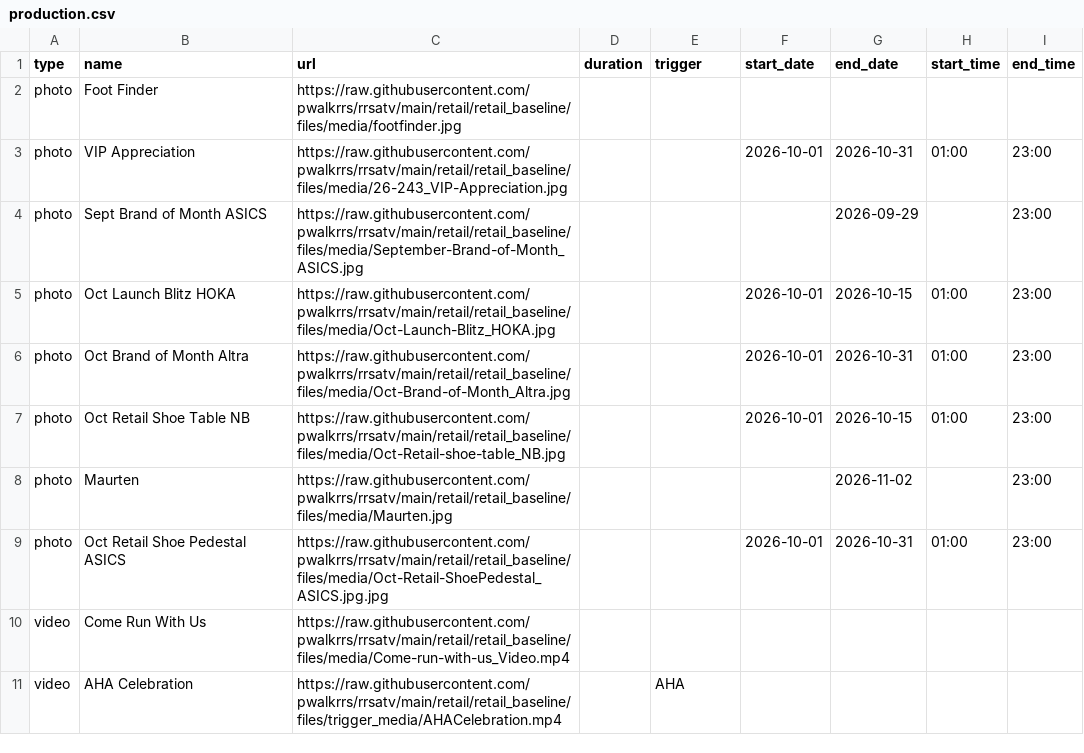
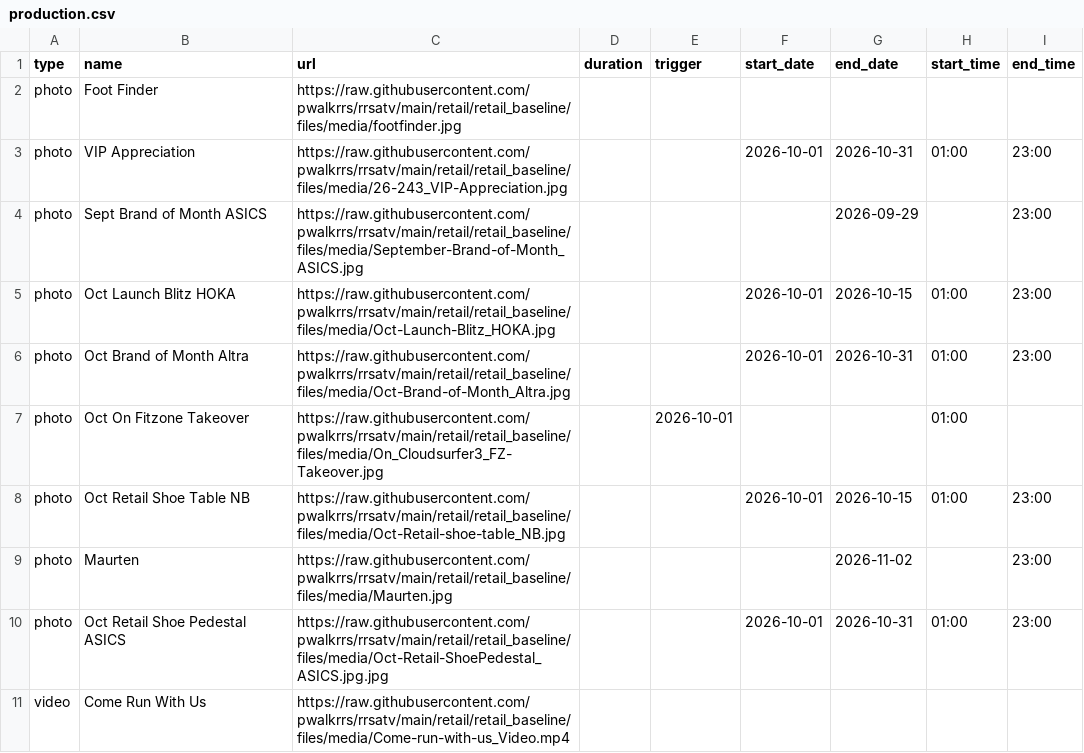
Before and after one commit to pwalkrrs/rrsatv, a CSV file: retail/retail_baseline/csv/pupcast/production.csv, drawn as a sheet; only a part is shown; the shorter side is filled out with more unchanged rows; the diff names each change by its address in the sheet, - before the commit and + after, or states it on an @@ line.

Commit message:
Update production.csv

```diff
--- a/retail/retail_baseline/csv/pupcast/production.csv
+++ b/retail/retail_baseline/csv/pupcast/production.csv
+row 7: photo | Oct On Fitzone Takeover | https://raw.githubusercontent.com/pwalkrrs/rrsatv/main/retail/retail_baseline/files/media/On_Cloudsurfer3_FZ-Takeover.jpg |  | 2026-10-01 |  |  | 01:00
```
